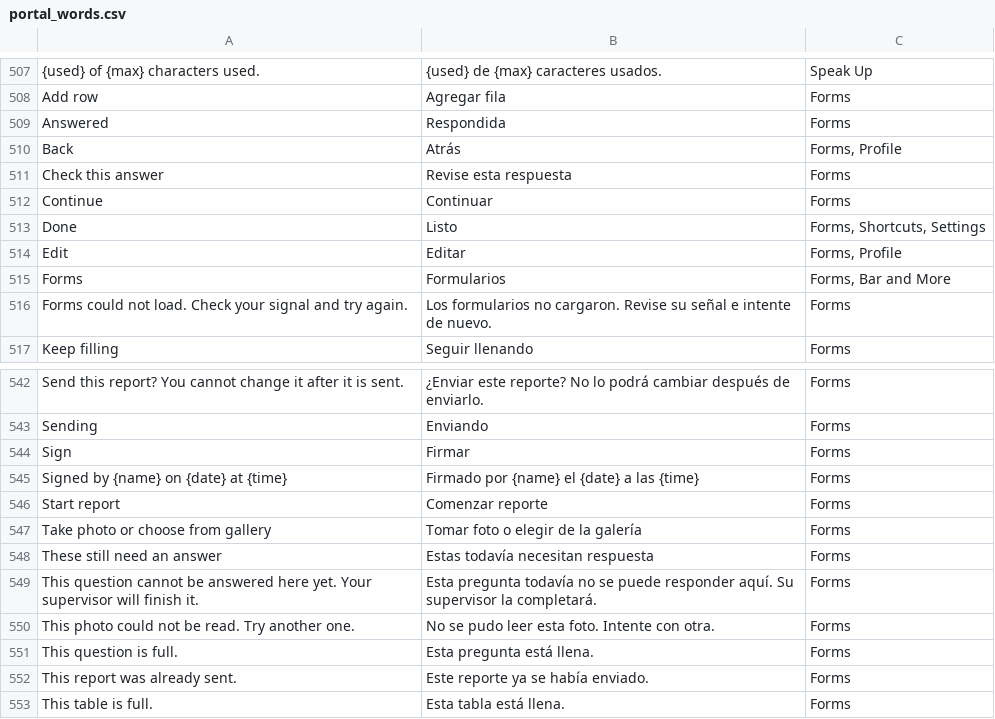
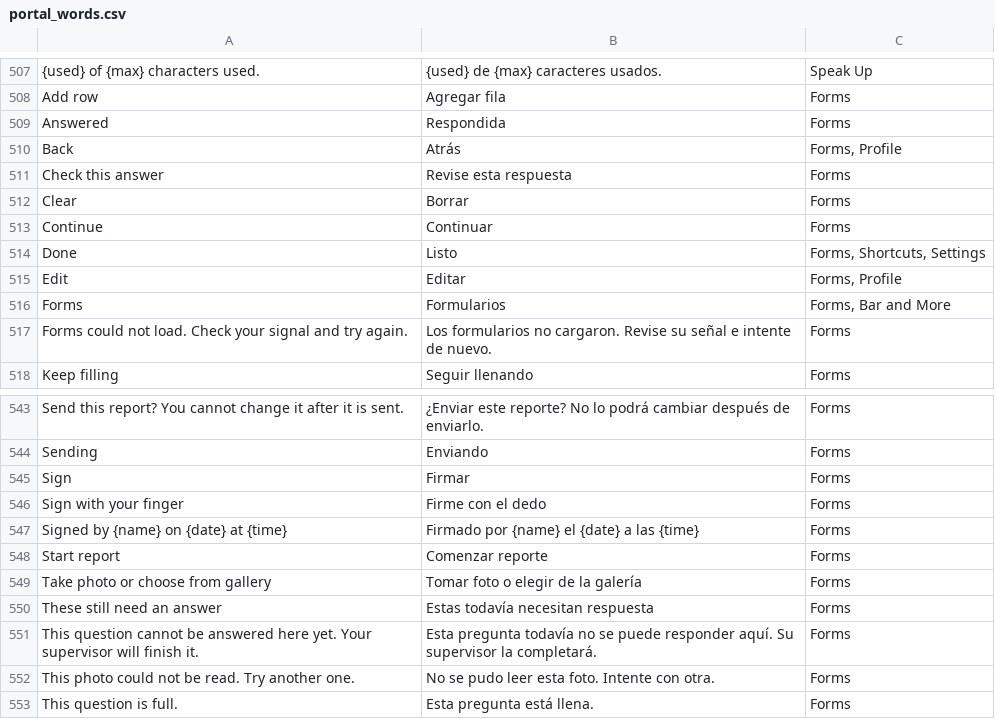
Before and after one commit to isouadda/ocsa-staff-portal, a CSV file: translation/portal_words.csv, drawn as a sheet; only a part is shown, gaps mark what is left out; the shorter side is filled out with more unchanged rows; the diff names each change by its address in the sheet, - before the commit and + after, or states it on an @@ line.

```diff
--- a/translation/portal_words.csv
+++ b/translation/portal_words.csv
+row 512: Clear | Borrar | Forms
+row 546: Sign with your finger | Firme con el dedo | Forms
```
Also changed, not shown: 7 other files.
